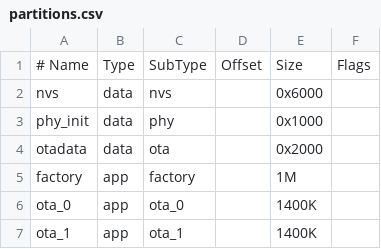
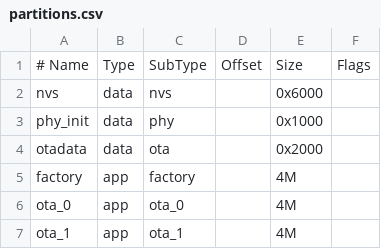
Before and after one commit to xchorizoxx/ESP32-THERMAL-COUNTER, a CSV file: partitions.csv, drawn as a sheet.

Commit message:
feat: integrate RTC DS3231 and MicroSD storage (Stage C1/D1)
- Added rtc_driver (I2C1) and sd_manager (SPI2) components
- Integrated hardware health monitoring into Web Server and UI
- Added manual reconnection commands for Sensor, RTC, and SD
- Updated partition table and Flash config for 16MB support
- Added Python verification script for CI/CD or local testing
- Comprehensive documentation update in README and docs/

```diff
--- a/partitions.csv
+++ b/partitions.csv
@@ -4,4 +4,4 @@ phy_init, data, phy,     ,        0x1000,
 otadata,  data, ota,     ,        0x2000,
-factory,  app,  factory, ,        1M,
-ota_0,    app,  ota_0,   ,        1400K,
-ota_1,    app,  ota_1,   ,        1400K,
+factory,  app,  factory, ,        4M,
+ota_0,    app,  ota_0,   ,        4M,
+ota_1,    app,  ota_1,   ,        4M,
```
Also changed, not shown: 18 other files.
